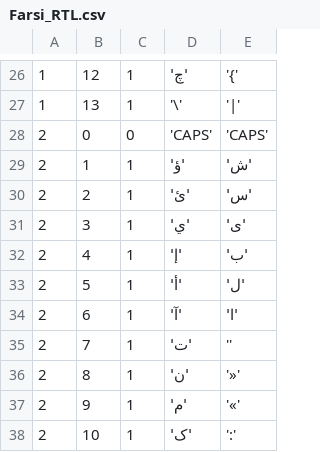
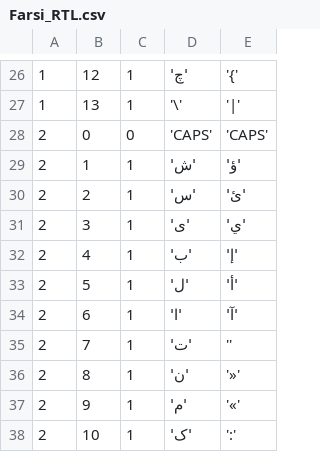
Before and after one commit to glebite/keyboarder, a CSV file: src/Farsi_RTL.csv, drawn as a sheet; only a part is shown, gaps mark what is left out.

Commit message:
Fixing Farsi file and handling TAB key

```diff
--- a/src/Farsi_RTL.csv
+++ b/src/Farsi_RTL.csv
@@ -28,8 +28,8 @@
 2,0,0,'CAPS','CAPS'
-2,1,1,'ؤ','ش'
-2,2,1,'ئ','س'
-2,3,1,'ي','ی'
-2,4,1,'إ','ب'
-2,5,1,'أ','ل'
-2,6,1,'آ','ا'
+2,1,1,'ش','ؤ'
+2,2,1,'س','ئ'
+2,3,1,'ی','ي'
+2,4,1,'ب','إ'
+2,5,1,'ل','أ'
+2,6,1,'ا','آ'
 2,7,1,'ت',''
```
Also changed, not shown: 1 other file.
